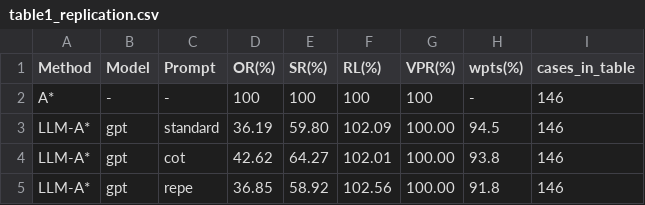
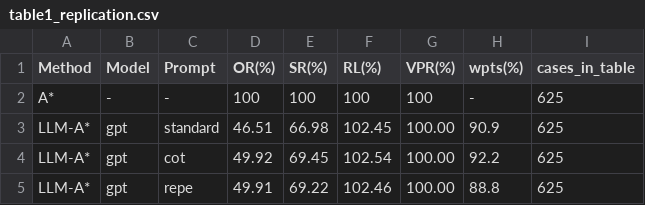
Before and after one commit to alex347a/AI_project, a CSV file: results_gemini/table1_replication.csv, drawn as a sheet.

Commit message:
Update table1_replication.csv with revised metrics and increased case count. Cleaned report from API keys et rewrite README file.

```diff
--- a/results_gemini/table1_replication.csv
+++ b/results_gemini/table1_replication.csv
@@ -1,5 +1,5 @@
 Method,Model,Prompt,OR(%),SR(%),RL(%),VPR(%),wpts(%),cases_in_table
-A*,-,-,100,100,100,100,-,146
-LLM-A*,gpt,standard,36.19,59.80,102.09,100.00,94.5,146
-LLM-A*,gpt,cot,42.62,64.27,102.01,100.00,93.8,146
-LLM-A*,gpt,repe,36.85,58.92,102.56,100.00,91.8,146
+A*,-,-,100,100,100,100,-,625
+LLM-A*,gpt,standard,46.51,66.98,102.45,100.00,90.9,625
+LLM-A*,gpt,cot,49.92,69.45,102.54,100.00,92.2,625
+LLM-A*,gpt,repe,49.91,69.22,102.46,100.00,88.8,625
```
Also changed, not shown: results/gpt_standard.csv, 11 other files.
